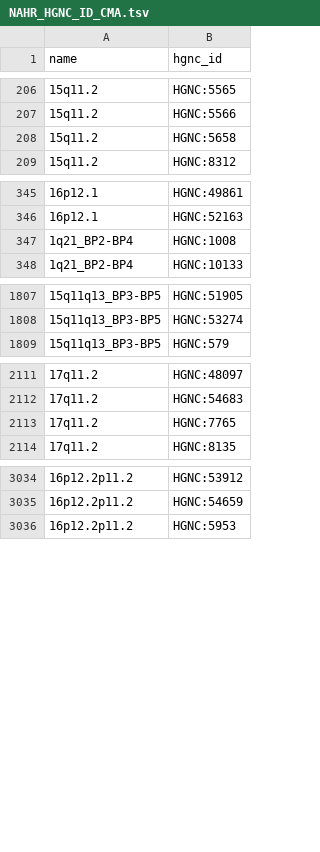
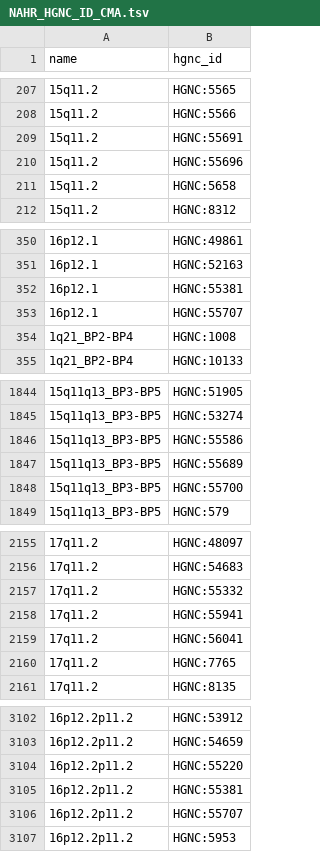
Before and after one commit to liu-lab/cnvNAHR, a TSV file: input/NAHR_HGNC_ID_CMA.tsv, drawn as a sheet; only a part is shown, gaps mark what is left out; the diff covers the shown part only; the diff names each change by its address in the sheet, - before the commit and + after, or states it on an @@ line.

```diff
--- a/input/NAHR_HGNC_ID_CMA.tsv
+++ b/input/NAHR_HGNC_ID_CMA.tsv
+row 209: 15q11.2 | HGNC:55691
+row 210: 15q11.2 | HGNC:55696
+row 352: 16p12.1 | HGNC:55381
+row 353: 16p12.1 | HGNC:55707
+row 1846: 15q11q13_BP3-BP5 | HGNC:55586
+row 1847: 15q11q13_BP3-BP5 | HGNC:55689
+row 1848: 15q11q13_BP3-BP5 | HGNC:55700
+row 2157: 17q11.2 | HGNC:55332
+row 2158: 17q11.2 | HGNC:55941
+row 2159: 17q11.2 | HGNC:56041
+row 3104: 16p12.2p11.2 | HGNC:55220
+row 3105: 16p12.2p11.2 | HGNC:55381
+row 3106: 16p12.2p11.2 | HGNC:55707
```
Also changed, not shown: 62 added rows and 4 removed rows elsewhere in this file, input/NAHR_HGNC_ID.tsv, input/NAHR_coding_HGNC_ID.tsv, 28 other files.
